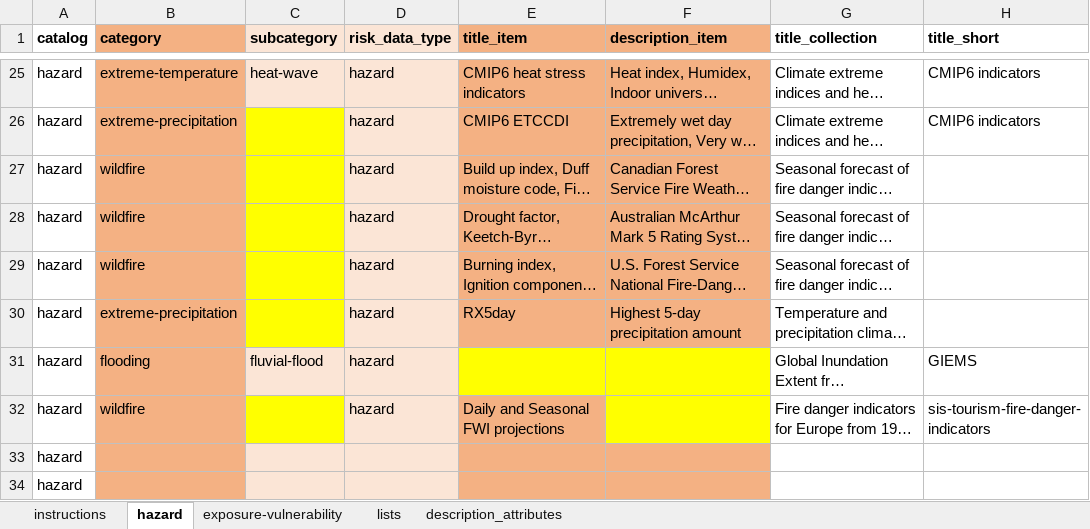
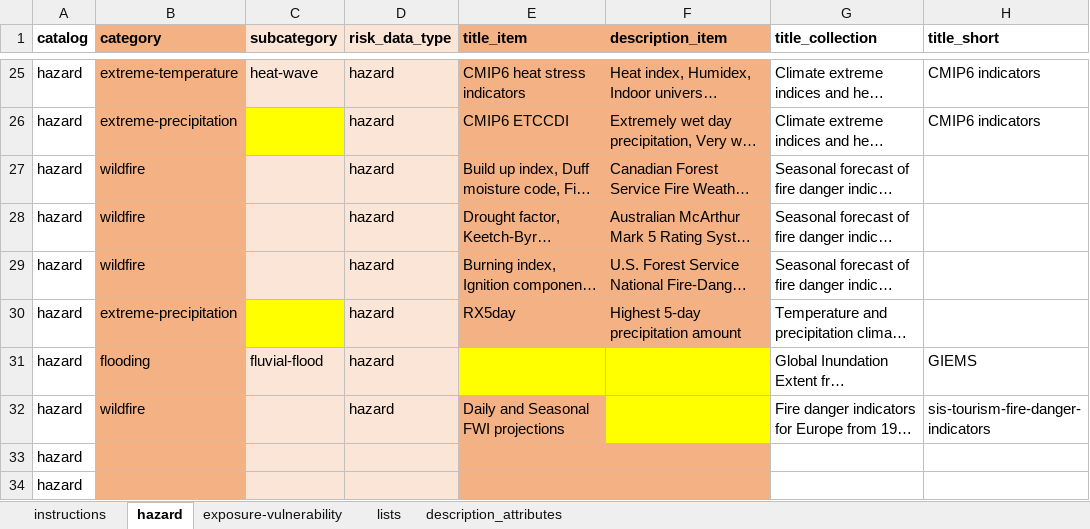
Before and after one commit to climate-risk-data/climate-risk-stac, an Excel workbook: csv/xls.xlsx, sheet hazard, drawn as a sheet; only a part is shown, gaps mark what is left out; long unchanged cells end in …; values as stored, in another font and other column widths than the file's, no borders; the diff names each change by its address in the sheet, - before the commit and + after, or states it on an @@ line.

```diff
--- a/csv/xls.xlsx (sheet hazard)
+++ b/csv/xls.xlsx (sheet hazard)
-C27:C29 fill: #FFFF00
+C27:C29 fill: #FBE5D6
-C32 fill: #FFFF00
+C32 fill: #FBE5D6
```
Also changed, not shown: sheet description_attributes, sheet instructions, sheet exposure-vulnerability, charts or pictures, 3 other files.
